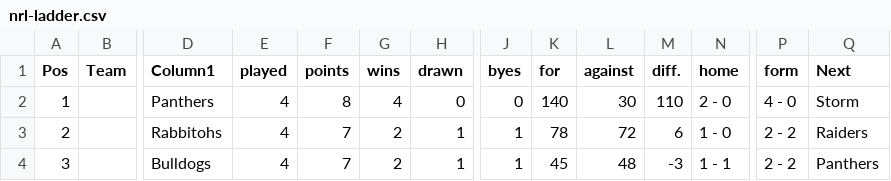
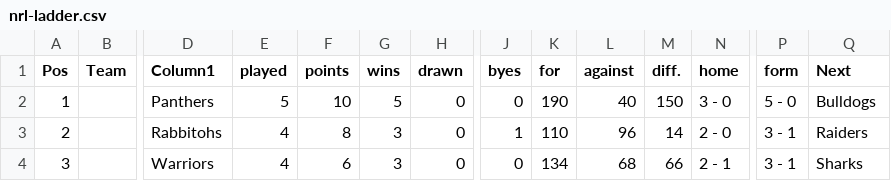
Before and after one commit to Big-Davo/2026-footy-picks, a CSV file: nrl-ladder.csv, drawn as a sheet; only a part is shown, gaps mark what is left out; the diff covers the shown part only; the diff names each change by its address in the sheet, - before the commit and + after, or states it on an @@ line.

Commit message:
Update nrl-ladder.csv

```diff
--- a/nrl-ladder.csv
+++ b/nrl-ladder.csv
-E2 (played): 4
+E2 (played): 5
-F2 (points): 8
+F2 (points): 10
-G2 (wins): 4
+G2 (wins): 5
-K2 (for): 140
+K2 (for): 190
-L2 (against): 30
+L2 (against): 40
-M2 (diff.): 110
+M2 (diff.): 150
-N2 (home): 2 - 0
+N2 (home): 3 - 0
-P2 (form): 4 - 0
+P2 (form): 5 - 0
-Q2 (Next): Storm
+Q2 (Next): Bulldogs
-F3 (points): 7
+F3 (points): 8
-G3:G4 (wins): 2
+G3:G4 (wins): 3
-H3:H4 (drawn): 1
+H3:H4 (drawn): 0
-K3 (for): 78
+K3 (for): 110
-L3 (against): 72
+L3 (against): 96
-M3 (diff.): 6
+M3 (diff.): 14
-N3 (home): 1 - 0
+N3 (home): 2 - 0
-P3:P4 (form): 2 - 2
+P3:P4 (form): 3 - 1
-D4 (Column1): Bulldogs
+D4 (Column1): Warriors
-F4 (points): 7
+F4 (points): 6
-J4 (byes): 1
+J4 (byes): 0
-K4 (for): 45
+K4 (for): 134
-L4 (against): 48
+L4 (against): 68
-M4 (diff.): -3
+M4 (diff.): 66
-N4 (home): 1 - 1
+N4 (home): 2 - 1
-Q4 (Next): Panthers
+Q4 (Next): Sharks
```
Also changed, not shown: 40 edited cells elsewhere in this file.
